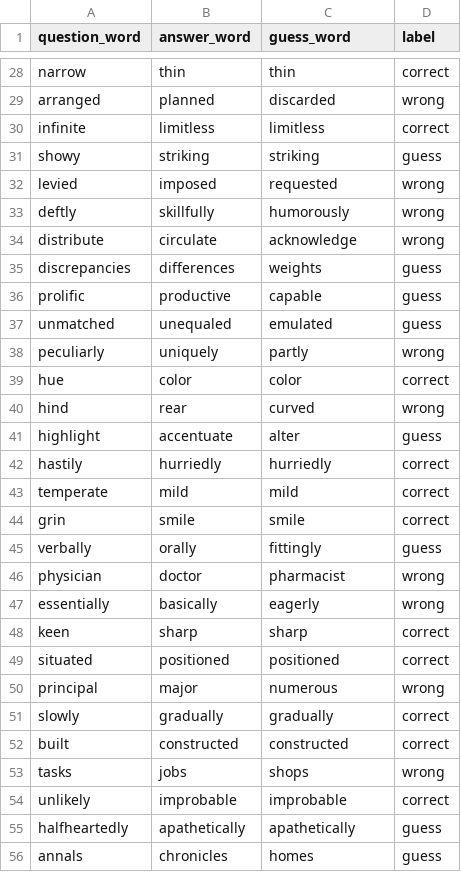
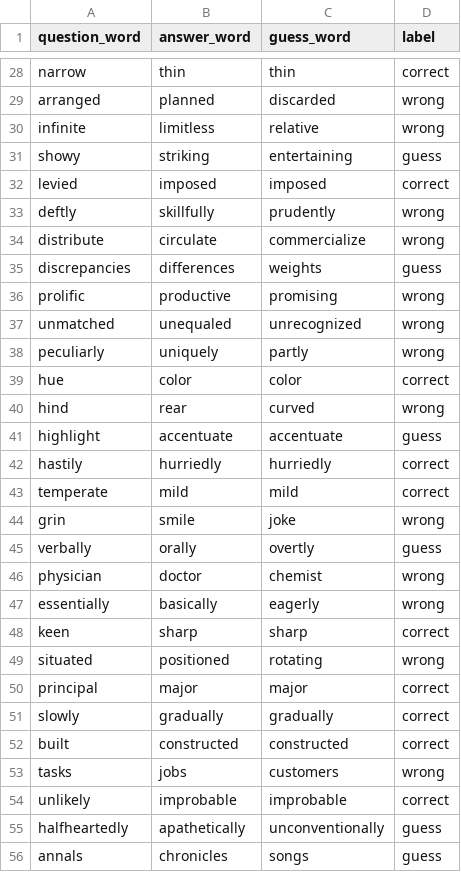
Before and after one commit to MohamadGSalim/COMP472_A2, a CSV file: Word2Vec_w_3_e_500-details.csv, drawn as a sheet; only a part is shown, gaps mark what is left out; the diff covers the shown part only.

```diff
--- a/Word2Vec_w_3_e_500-details.csv
+++ b/Word2Vec_w_3_e_500-details.csv
@@ -29,10 +29,10 @@ narrow,thin,thin,correct
 arranged,planned,discarded,wrong
-infinite,limitless,limitless,correct
-showy,striking,striking,guess
-levied,imposed,requested,wrong
-deftly,skillfully,humorously,wrong
-distribute,circulate,acknowledge,wrong
+infinite,limitless,relative,wrong
+showy,striking,entertaining,guess
+levied,imposed,imposed,correct
+deftly,skillfully,prudently,wrong
+distribute,circulate,commercialize,wrong
 discrepancies,differences,weights,guess
-prolific,productive,capable,guess
-unmatched,unequaled,emulated,guess
+prolific,productive,promising,wrong
+unmatched,unequaled,unrecognized,wrong
 peculiarly,uniquely,partly,wrong
@@ -40,17 +40,17 @@ hue,color,color,correct
 hind,rear,curved,wrong
-highlight,accentuate,alter,guess
+highlight,accentuate,accentuate,guess
 hastily,hurriedly,hurriedly,correct
 temperate,mild,mild,correct
-grin,smile,smile,correct
-verbally,orally,fittingly,guess
-physician,doctor,pharmacist,wrong
+grin,smile,joke,wrong
+verbally,orally,overtly,guess
+physician,doctor,chemist,wrong
 essentially,basically,eagerly,wrong
 keen,sharp,sharp,correct
-situated,positioned,positioned,correct
-principal,major,numerous,wrong
+situated,positioned,rotating,wrong
+principal,major,major,correct
 slowly,gradually,gradually,correct
 built,constructed,constructed,correct
-tasks,jobs,shops,wrong
+tasks,jobs,customers,wrong
 unlikely,improbable,improbable,correct
-halfheartedly,apathetically,apathetically,guess
-annals,chronicles,homes,guess
+halfheartedly,apathetically,unconventionally,guess
+annals,chronicles,songs,guess
```
Also changed, not shown: 43 edited cells elsewhere in this file, Word2Vec_w_3_e_25-details.csv, Word2Vec_w_7_e_25-details.csv, 7 other files.
